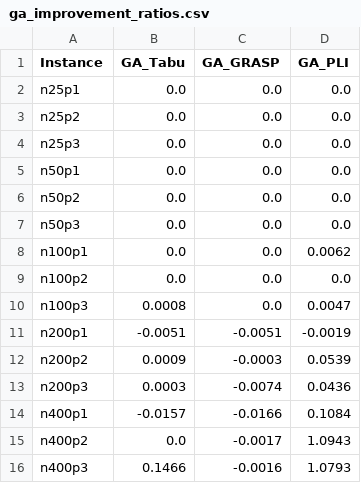
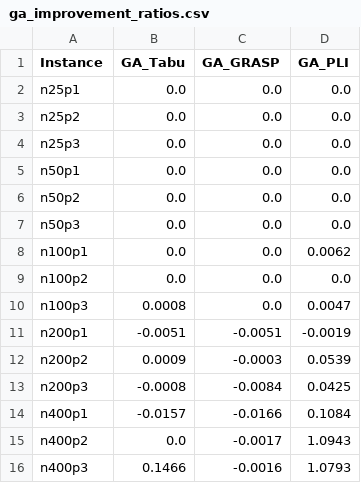
Before and after one commit to GabrielleBarbosa/mc859, a CSV file: ativ04/analise/out/ga_improvement_ratios.csv, drawn as a sheet.

```diff
--- a/ativ04/analise/out/ga_improvement_ratios.csv
+++ b/ativ04/analise/out/ga_improvement_ratios.csv
@@ -12,3 +12,3 @@ n200p1,-0.0051,-0.0051,-0.0019
 n200p2,0.0009,-0.0003,0.0539
-n200p3,0.0003,-0.0074,0.0436
+n200p3,-0.0008,-0.0084,0.0425
 n400p1,-0.0157,-0.0166,0.1084
```
Also changed, not shown: ativ04/analise/data/ga_results.csv, ativ04/analise/out/best_results_by_instance.csv, 6 other files.
